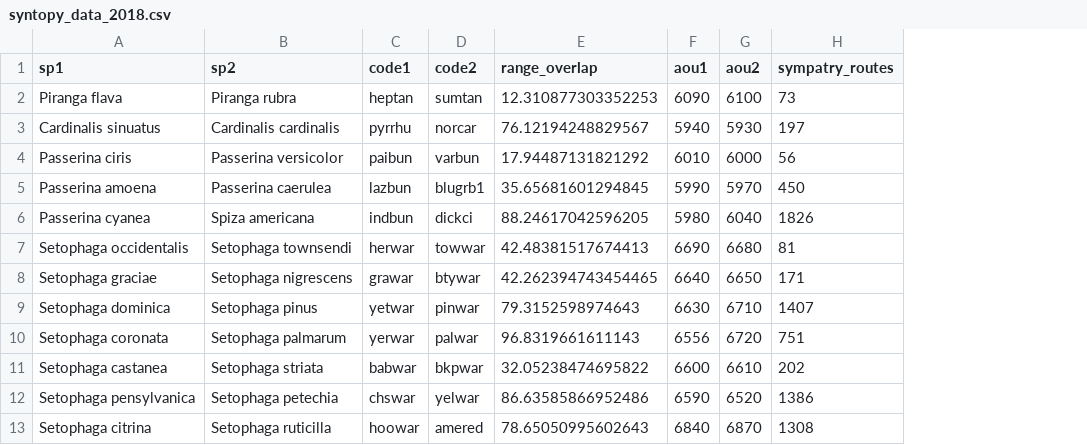
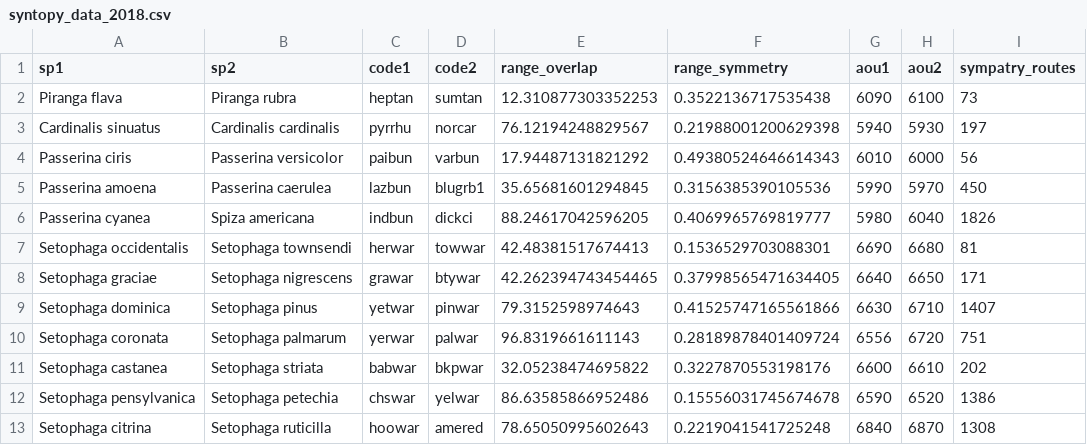
Before and after one commit to matejtvar/BBS-syntopy, a CSV file: data_results/syntopy_data_2018.csv, drawn as a sheet; only a part is shown; the diff names each change by its address in the sheet, - before the commit and + after, or states it on an @@ line.

Commit message:
Cleaning the dataset and adding here package

```diff
--- a/data_results/syntopy_data_2018.csv
+++ b/data_results/syntopy_data_2018.csv
+column F (range_symmetry), rows 2-13: 0.3522136717535438 | 0.21988001200629398 | 0.49380524646614343 | 0.3156385390105536 | 0.4069965769819777 | 0.1536529703088301 | 0.37998565471634405 | 0.41525747165561866 | 0.28189878401409724 | 0.3227870553198176 | 0.15556031745674678 | 0.2219041541725248
```
Also changed, not shown: 3 other files.
